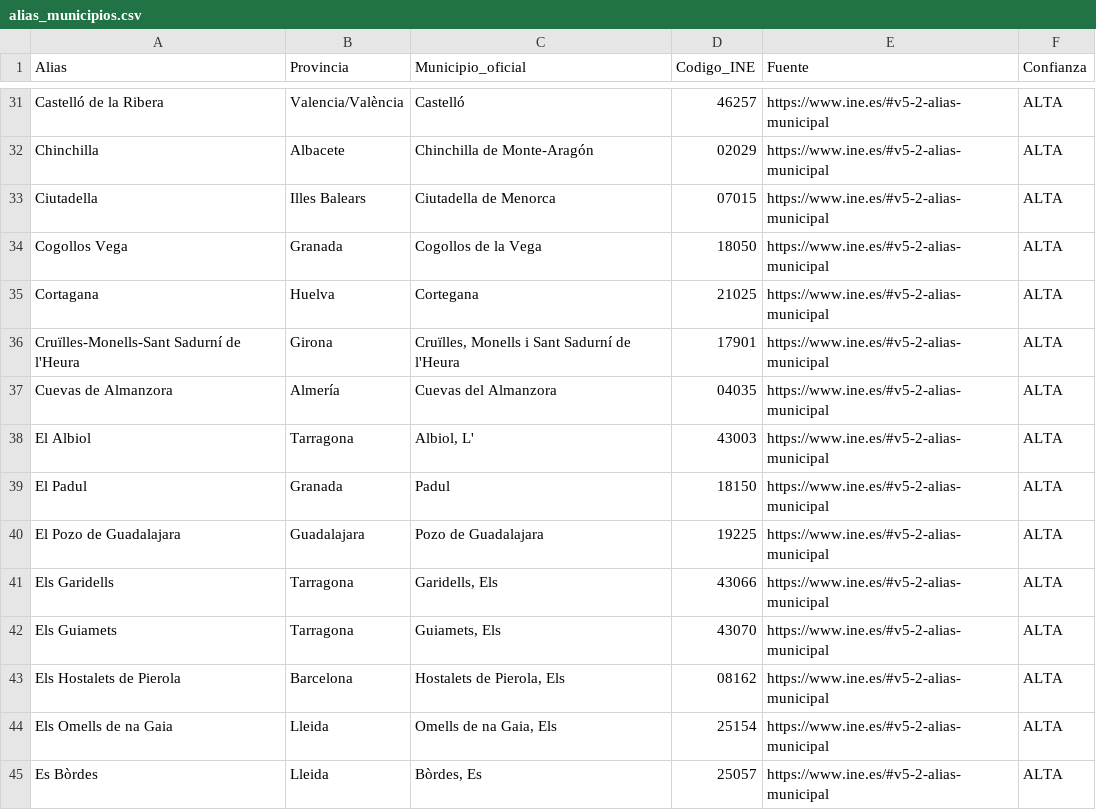
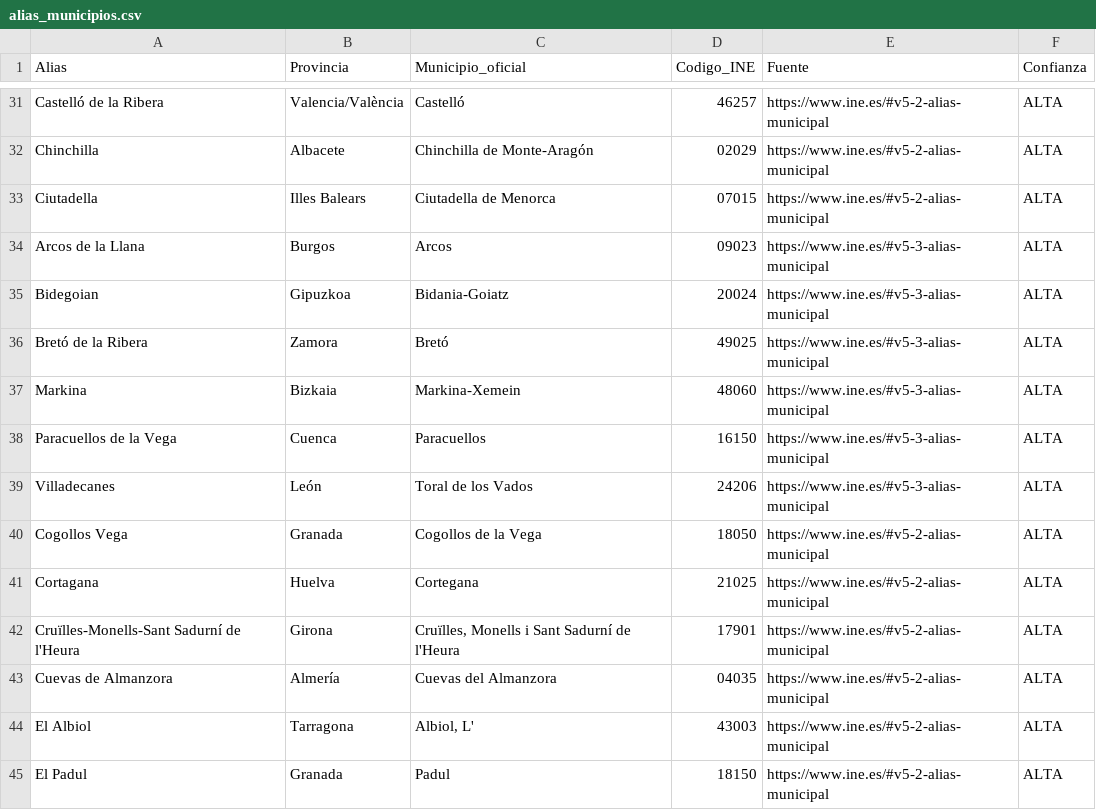
Before and after one commit to sesaba23/ope-boe-scraping, a CSV file: datos/alias_municipios.csv, drawn as a sheet; only a part is shown, gaps mark what is left out; the shorter side is filled out with more unchanged rows.

Commit message:
feat: añade resolución municipal histórica v5.3

```diff
--- a/datos/alias_municipios.csv
+++ b/datos/alias_municipios.csv
@@ -33,2 +33,8 @@ Chinchilla;Albacete;Chinchilla de Monte-Aragón;02029;https://www.ine.es/#v5-2-a
 Ciutadella;Illes Balears;Ciutadella de Menorca;07015;https://www.ine.es/#v5-2-alias-municipal;ALTA
+Arcos de la Llana;Burgos;Arcos;09023;https://www.ine.es/#v5-3-alias-municipal;ALTA
+Bidegoian;Gipuzkoa;Bidania-Goiatz;20024;https://www.ine.es/#v5-3-alias-municipal;ALTA
+Bretó de la Ribera;Zamora;Bretó;49025;https://www.ine.es/#v5-3-alias-municipal;ALTA
+Markina;Bizkaia;Markina-Xemein;48060;https://www.ine.es/#v5-3-alias-municipal;ALTA
+Paracuellos de la Vega;Cuenca;Paracuellos;16150;https://www.ine.es/#v5-3-alias-municipal;ALTA
+Villadecanes;León;Toral de los Vados;24206;https://www.ine.es/#v5-3-alias-municipal;ALTA
 Cogollos Vega;Granada;Cogollos de la Vega;18050;https://www.ine.es/#v5-2-alias-municipal;ALTA
```
Also changed, not shown: 8 other files.
